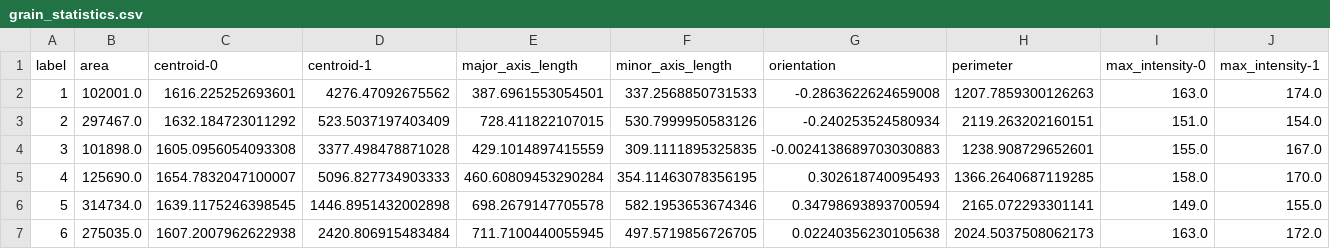
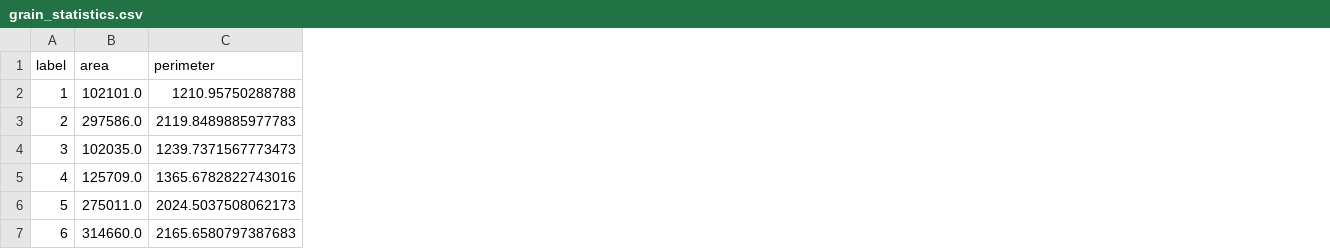
Before and after one commit to KeranLi/FastMeasure, a CSV file: results/images/DSC08059/grain_statistics.csv, drawn as a sheet; only a part is shown; removed rows and columns are numbered as before the commit, all else as after; the diff covers the shown part only; the diff names each change by its address in the sheet, - before the commit and + after, or states it on an @@ line.

```diff
--- a/results/images/DSC08059/grain_statistics.csv
+++ b/results/images/DSC08059/grain_statistics.csv
-column C (centroid-0), rows 2-7: 1616.225252693601 | 1632.184723011292 | 1605.0956054093308 | 1654.7832047100007 | 1639.1175246398545 | 1607.2007962622938
-column D (centroid-1), rows 2-7: 4276.47092675562 | 523.5037197403409 | 3377.498478871028 | 5096.827734903333 | 1446.8951432002898 | 2420.806915483484
-column E (major_axis_length), rows 2-7: 387.6961553054501 | 728.411822107015 | 429.1014897415559 | 460.60809453290284 | 698.2679147705578 | 711.7100440055945
-column F (minor_axis_length), rows 2-7: 337.2568850731533 | 530.7999950583126 | 309.1111895325835 | 354.11463078356195 | 582.1953653674346 | 497.5719856726705
-column G (orientation), rows 2-7: -0.2863622624659008 | -0.240253524580934 | -0.0024138689703030883 | 0.302618740095493 | 0.34798693893700594 | 0.02240356230105638
-column I (max_intensity-0), rows 2-7: 163.0 | 151.0 | 155.0 | 158.0 | 149.0 | 163.0
-column J (max_intensity-1), rows 2-7: 174.0 | 154.0 | 167.0 | 170.0 | 155.0 | 172.0
-B2 (area): 102001.0
+B2 (area): 102101.0
-C2 (perimeter): 1207.7859300126263
+C2 (perimeter): 1210.95750288788
-B3 (area): 297467.0
+B3 (area): 297586.0
-C3 (perimeter): 2119.263202160151
+C3 (perimeter): 2119.8489885977783
-B4 (area): 101898.0
+B4 (area): 102035.0
-C4 (perimeter): 1238.908729652601
+C4 (perimeter): 1239.7371567773473
-B5 (area): 125690.0
+B5 (area): 125709.0
-C5 (perimeter): 1366.2640687119285
+C5 (perimeter): 1365.6782822743016
-B6 (area): 314734.0
+B6 (area): 275011.0
-C6 (perimeter): 2165.072293301141
+C6 (perimeter): 2024.5037508062173
-B7 (area): 275035.0
+B7 (area): 314660.0
-C7 (perimeter): 2024.5037508062173
+C7 (perimeter): 2165.6580797387683
```
Also changed, not shown: 4 added columns and 7 removed columns elsewhere in this file, 5 other files.
